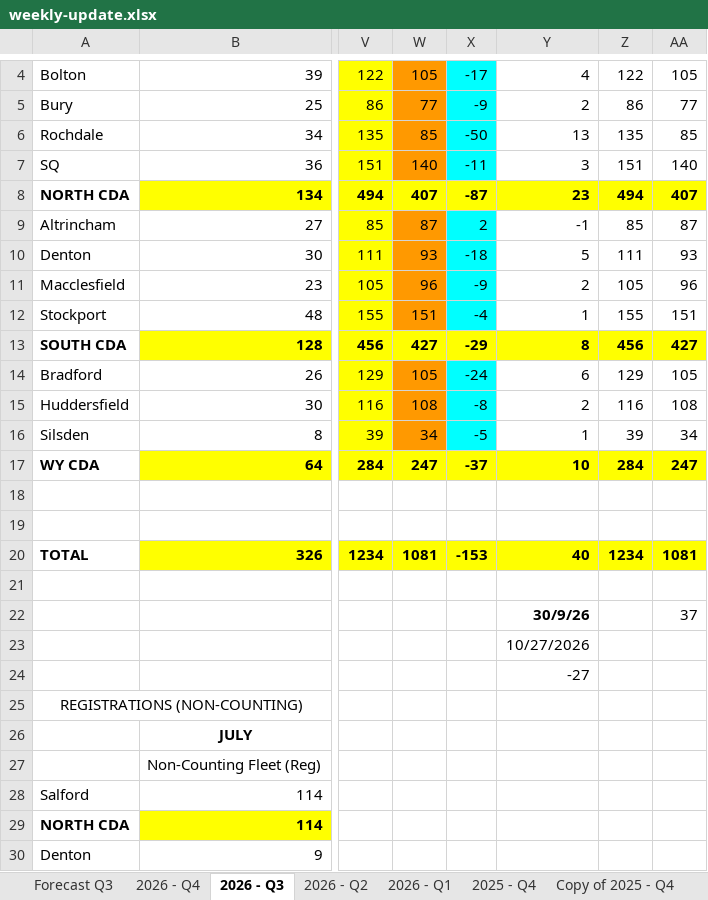
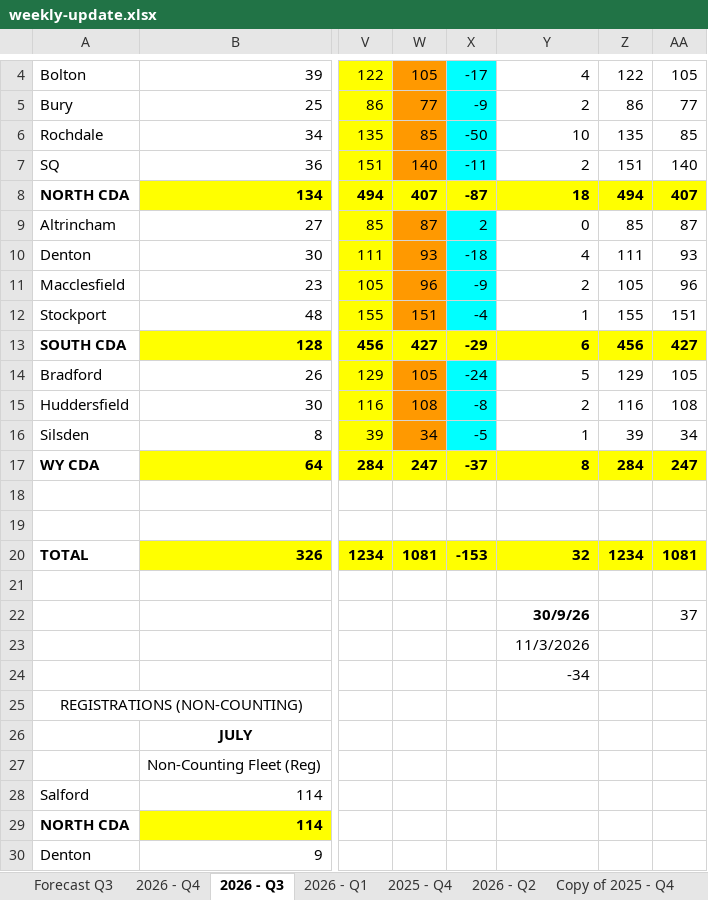
Before and after one commit to 6n8sz4dc2y-coder/Weekly-Update, an Excel workbook: weekly-update.xlsx, sheet 2026 - Q3, drawn as a sheet; only a part is shown, gaps mark what is left out; values as stored, in another font and other column widths than the file's, no borders; the diff names each change by its address in the sheet, - before the commit and + after, or states it on an @@ line.

```diff
--- a/weekly-update.xlsx (sheet 2026 - Q3)
+++ b/weekly-update.xlsx (sheet 2026 - Q3)
@@ sheet tab order changed: Forecast Q3 | 2026 - Q4 | 2026 - Q3 | 2026 - Q1 | 2025 - Q4 | 2026 - Q2 | Copy of 2025 - Q4 @@
-Y6: 13
+Y6: 10
-Y7: 3
+Y7: 2
-Y8: 23
+Y8: 18
-Y9: -1
+Y9: 0
-Y10: 5
+Y10: 4
-Y13: 8
+Y13: 6
-Y14: 6
+Y14: 5
-Y17: 10
+Y17: 8
-Y20: 40
+Y20: 32
-Y23: 10/27/2026
+Y23: 11/3/2026
-Y24: -27
+Y24: -34
```
Also changed, not shown: sheet 2026 - Q4, sheet 2025 - Q1, sheet 2026 - Q2, sheet 2026 - Q1, sheet 2025 - Q3, sheet 2025 - Q4, 1 more sheet, charts or pictures, order-bank.xlsx, 2 other files.
